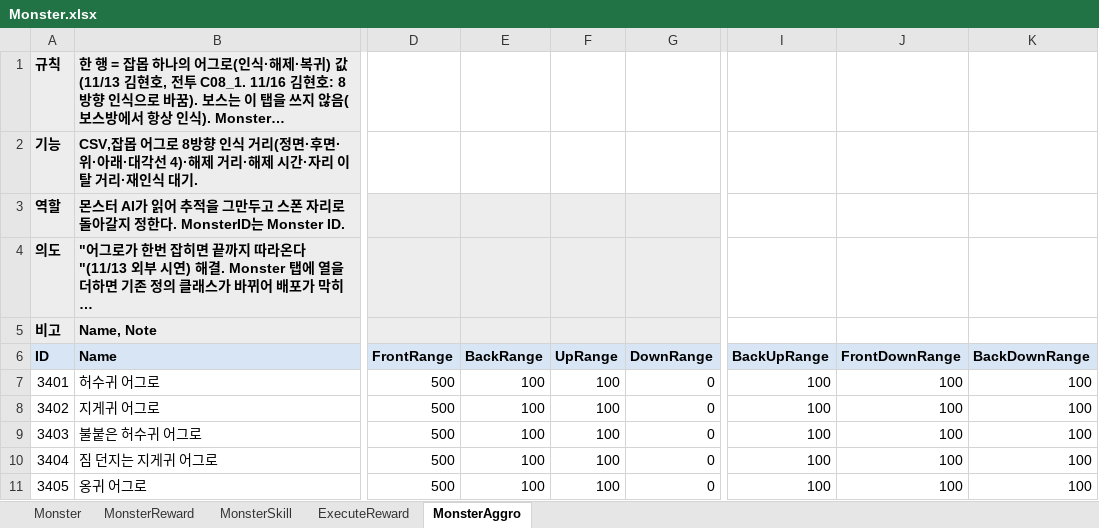
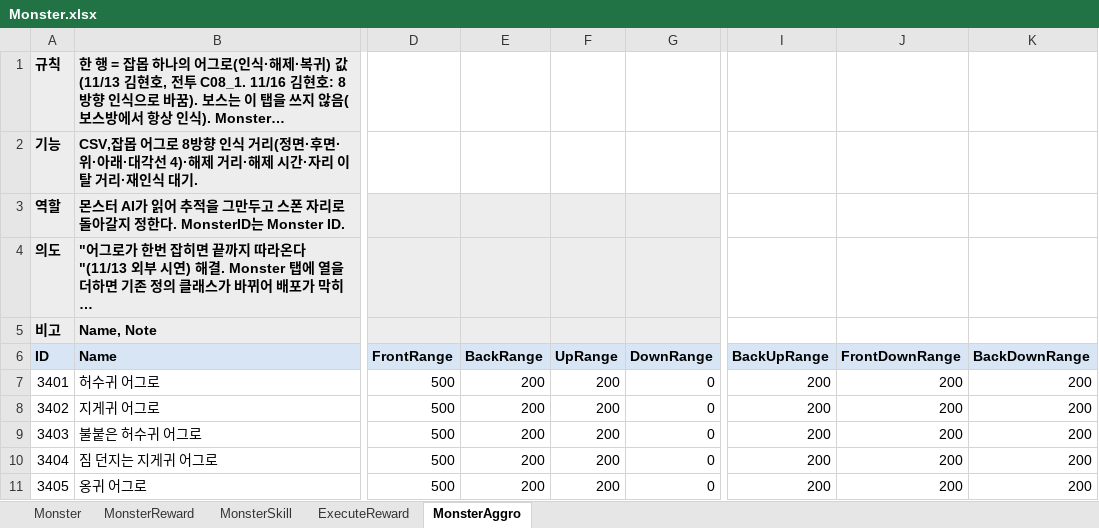
Before and after one commit to hyunho9228-web/DataSheet, an Excel workbook: tables/Monster.xlsx, sheet MonsterAggro, drawn as a sheet; only a part is shown, gaps mark what is left out; long unchanged cells end in …; values as stored, in another font and other column widths than the file's, no borders; the diff names each change by its address in the sheet, - before the commit and + after, or states it on an @@ line.

```diff
--- a/tables/Monster.xlsx (sheet MonsterAggro)
+++ b/tables/Monster.xlsx (sheet MonsterAggro)
-E7:E11 (BackRange): 100
+E7:E11 (BackRange): 200
-F7:F11 (UpRange): 100
+F7:F11 (UpRange): 200
-I7:I11 (BackUpRange): 100
+I7:I11 (BackUpRange): 200
-J7:J11 (FrontDownRange): 100
+J7:J11 (FrontDownRange): 200
-K7:K11 (BackDownRange): 100
+K7:K11 (BackDownRange): 200
```
